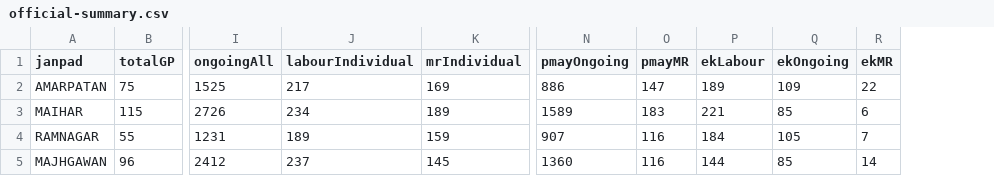
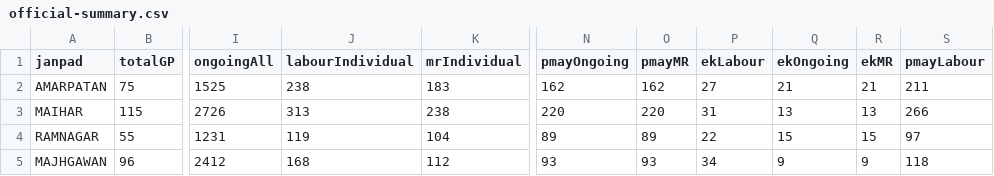
Before and after one commit to srdmsatna-create/Daily-labour-report-satna-maihar, a CSV file: data/official-summary.csv, drawn as a sheet; only a part is shown, gaps mark what is left out; the diff covers the shown part only; the diff names each change by its address in the sheet, - before the commit and + after, or states it on an @@ line.

Commit message:
Fix Individual PMAY Ek Bagiya portal data

```diff
--- a/data/official-summary.csv
+++ b/data/official-summary.csv
+column S (pmayLabour), rows 2-5: 211 | 266 | 97 | 118
-J2 (labourIndividual): 217
+J2 (labourIndividual): 238
-K2 (mrIndividual): 169
+K2 (mrIndividual): 183
-N2 (pmayOngoing): 886
+N2 (pmayOngoing): 162
-O2 (pmayMR): 147
+O2 (pmayMR): 162
-P2 (ekLabour): 189
+P2 (ekLabour): 27
-Q2 (ekOngoing): 109
+Q2 (ekOngoing): 21
-R2 (ekMR): 22
+R2 (ekMR): 21
-J3 (labourIndividual): 234
+J3 (labourIndividual): 313
-K3 (mrIndividual): 189
+K3 (mrIndividual): 238
-N3 (pmayOngoing): 1589
+N3 (pmayOngoing): 220
-O3 (pmayMR): 183
+O3 (pmayMR): 220
-P3 (ekLabour): 221
+P3 (ekLabour): 31
-Q3 (ekOngoing): 85
+Q3 (ekOngoing): 13
-R3 (ekMR): 6
+R3 (ekMR): 13
-J4 (labourIndividual): 189
+J4 (labourIndividual): 119
-K4 (mrIndividual): 159
+K4 (mrIndividual): 104
-N4 (pmayOngoing): 907
+N4 (pmayOngoing): 89
-O4 (pmayMR): 116
+O4 (pmayMR): 89
-P4 (ekLabour): 184
+P4 (ekLabour): 22
-Q4 (ekOngoing): 105
+Q4 (ekOngoing): 15
-R4 (ekMR): 7
+R4 (ekMR): 15
-J5 (labourIndividual): 237
+J5 (labourIndividual): 168
-K5 (mrIndividual): 145
+K5 (mrIndividual): 112
-N5 (pmayOngoing): 1360
+N5 (pmayOngoing): 93
-O5 (pmayMR): 116
+O5 (pmayMR): 93
-P5 (ekLabour): 144
+P5 (ekLabour): 34
-Q5 (ekOngoing): 85
+Q5 (ekOngoing): 9
-R5 (ekMR): 14
+R5 (ekMR): 9
```
Also changed, not shown: 28 edited cells elsewhere in this file, 7 other files.
